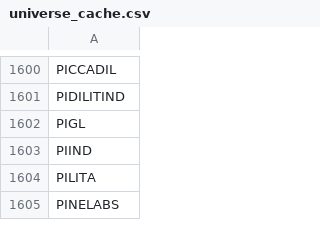
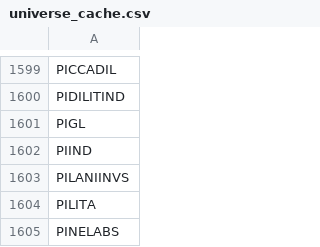
Before and after one commit to Hariprasath200/swing-paper-trader, a CSV file: universe_cache.csv, drawn as a sheet; only a part is shown, gaps mark what is left out; the diff covers the shown part only; the diff names each change by its address in the sheet, - before the commit and + after, or states it on an @@ line.

```diff
--- a/universe_cache.csv
+++ b/universe_cache.csv
+row 1603: PILANIINVS
```
Also changed, not shown: 2 added rows and 3 removed rows elsewhere in this file, 1 other file.
